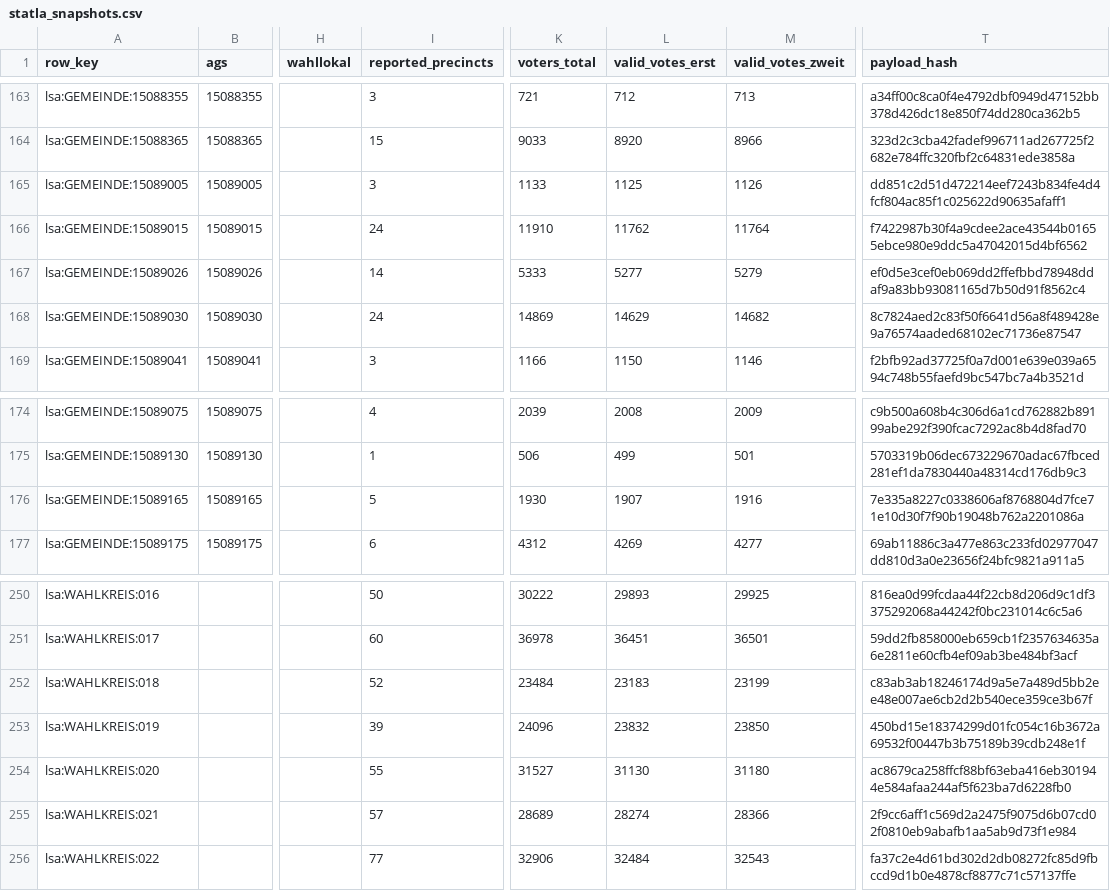
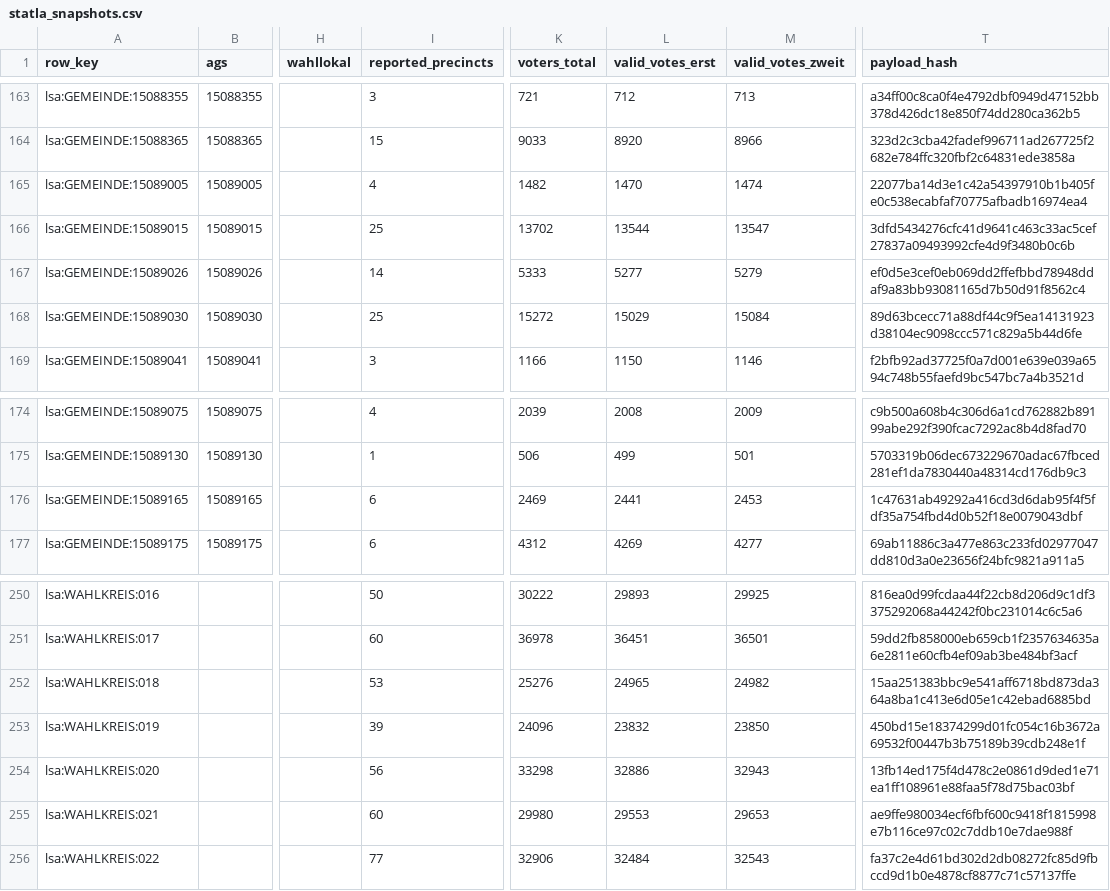
Before and after one commit to volzinnovation/wahl-monitor.de, a CSV file: data/2026-lsa/latest/statla_snapshots.csv, drawn as a sheet; only a part is shown, gaps mark what is left out; the diff covers the shown part only; the diff names each change by its address in the sheet, - before the commit and + after, or states it on an @@ line.

```diff
--- a/data/2026-lsa/latest/statla_snapshots.csv
+++ b/data/2026-lsa/latest/statla_snapshots.csv
-I165 (reported_precincts): 3
+I165 (reported_precincts): 4
-K165 (voters_total): 1133
+K165 (voters_total): 1482
-L165 (valid_votes_erst): 1125
+L165 (valid_votes_erst): 1470
-M165 (valid_votes_zweit): 1126
+M165 (valid_votes_zweit): 1474
-T165 (payload_hash): dd851c2d51d472214eef7243b834fe4d4fcf804ac85f1c025622d90635afaff1
+T165 (payload_hash): 22077ba14d3e1c42a54397910b1b405fe0c538ecabfaf70775afbadb16974ea4
-I166 (reported_precincts): 24
+I166 (reported_precincts): 25
-K166 (voters_total): 11910
+K166 (voters_total): 13702
-L166 (valid_votes_erst): 11762
+L166 (valid_votes_erst): 13544
-M166 (valid_votes_zweit): 11764
+M166 (valid_votes_zweit): 13547
-T166 (payload_hash): f7422987b30f4a9cdee2ace43544b01655ebce980e9ddc5a47042015d4bf6562
+T166 (payload_hash): 3dfd5434276cfc41d9641c463c33ac5cef27837a09493992cfe4d9f3480b0c6b
-I168 (reported_precincts): 24
+I168 (reported_precincts): 25
-K168 (voters_total): 14869
+K168 (voters_total): 15272
-L168 (valid_votes_erst): 14629
+L168 (valid_votes_erst): 15029
-M168 (valid_votes_zweit): 14682
+M168 (valid_votes_zweit): 15084
-T168 (payload_hash): 8c7824aed2c83f50f6641d56a8f489428e9a76574aaded68102ec71736e87547
+T168 (payload_hash): 89d63bcecc71a88df44c9f5ea14131923d38104ec9098ccc571c829a5b44d6fe
-I176 (reported_precincts): 5
+I176 (reported_precincts): 6
-K176 (voters_total): 1930
+K176 (voters_total): 2469
-L176 (valid_votes_erst): 1907
+L176 (valid_votes_erst): 2441
-M176 (valid_votes_zweit): 1916
+M176 (valid_votes_zweit): 2453
-T176 (payload_hash): 7e335a8227c0338606af8768804d7fce71e10d30f7f90b19048b762a2201086a
+T176 (payload_hash): 1c47631ab49292a416cd3d6dab95f4f5fdf35a754fbd4d0b52f18e0079043dbf
-I252 (reported_precincts): 52
+I252 (reported_precincts): 53
-K252 (voters_total): 23484
+K252 (voters_total): 25276
-L252 (valid_votes_erst): 23183
+L252 (valid_votes_erst): 24965
-M252 (valid_votes_zweit): 23199
+M252 (valid_votes_zweit): 24982
-T252 (payload_hash): c83ab3ab18246174d9a5e7a489d5bb2ee48e007ae6cb2d2b540ece359ce3b67f
+T252 (payload_hash): 15aa251383bbc9e541aff6718bd873da364a8ba1c413e6d05e1c42ebad6885bd
-I254 (reported_precincts): 55
+I254 (reported_precincts): 56
-K254 (voters_total): 31527
+K254 (voters_total): 33298
-L254 (valid_votes_erst): 31130
+L254 (valid_votes_erst): 32886
-M254 (valid_votes_zweit): 31180
+M254 (valid_votes_zweit): 32943
-T254 (payload_hash): ac8679ca258ffcf88bf63eba416eb301944e584afaa244af5f623ba7d6228fb0
+T254 (payload_hash): 13fb14ed175f4d478c2e0861d9ded1e71ea1ff108961e88faa5f78d75bac03bf
-I255 (reported_precincts): 57
+I255 (reported_precincts): 60
-K255 (voters_total): 28689
+K255 (voters_total): 29980
-L255 (valid_votes_erst): 28274
+L255 (valid_votes_erst): 29553
-M255 (valid_votes_zweit): 28366
+M255 (valid_votes_zweit): 29653
-T255 (payload_hash): 2f9cc6aff1c569d2a2475f9075d6b07cd02f0810eb9abafb1aa5ab9d73f1e984
+T255 (payload_hash): ae9ffe980034ecf6fbf600c9418f1815998e7b116ce97c02c7ddb10e7dae988f
```
Also changed, not shown: 15 edited cells elsewhere in this file, data/2026-lsa/latest/official_sources/5d732ecfa7a37833.csv, data/2026-lsa/latest/official_sources/9fce65bb2d3229ca.csv, 10 other files.
